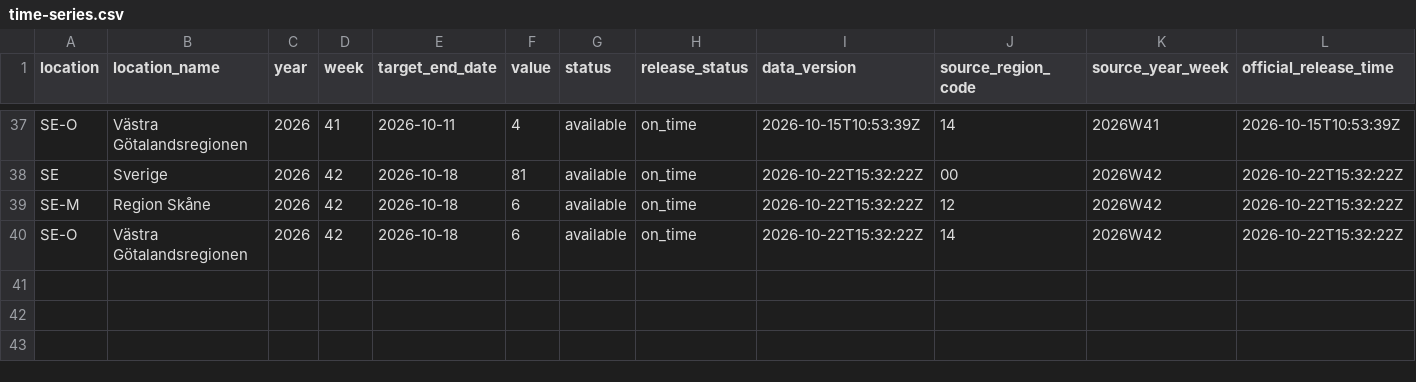
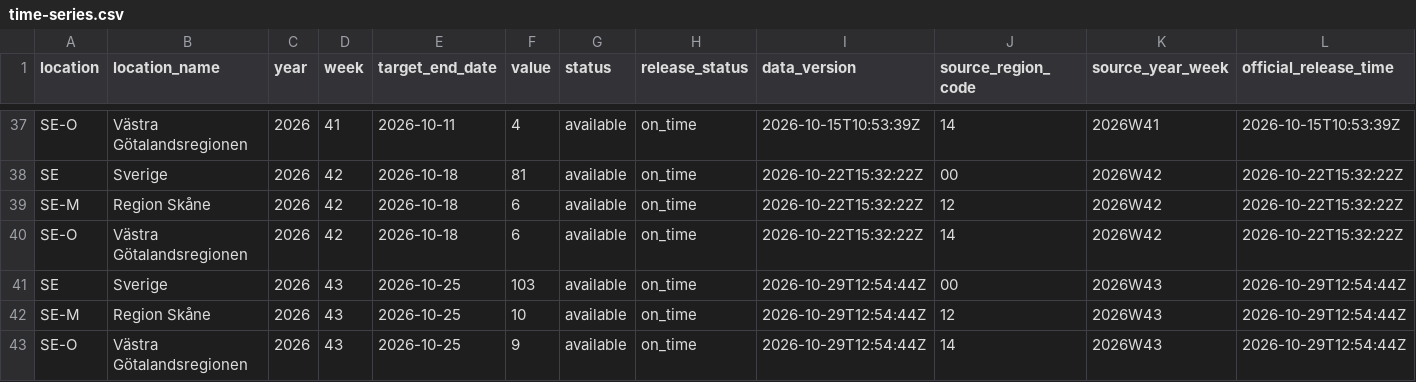
Before and after one commit to albertasdvirnas/swedish_forecasting_hub, a CSV file: target-data/time-series.csv, drawn as a sheet; only a part is shown, gaps mark what is left out.

```diff
--- a/target-data/time-series.csv
+++ b/target-data/time-series.csv
@@ -40 +40,4 @@ SE-M,Region Skåne,2026,42,2026-10-18,6,available,on_time,2026-10-22T15:32:22Z,1
 SE-O,Västra Götalandsregionen,2026,42,2026-10-18,6,available,on_time,2026-10-22T15:32:22Z,14,2026W42,2026-10-22T15:32:22Z
+SE,Sverige,2026,43,2026-10-25,103,available,on_time,2026-10-29T12:54:44Z,00,2026W43,2026-10-29T12:54:44Z
+SE-M,Region Skåne,2026,43,2026-10-25,10,available,on_time,2026-10-29T12:54:44Z,12,2026W43,2026-10-29T12:54:44Z
+SE-O,Västra Götalandsregionen,2026,43,2026-10-25,9,available,on_time,2026-10-29T12:54:44Z,14,2026W43,2026-10-29T12:54:44Z
```
